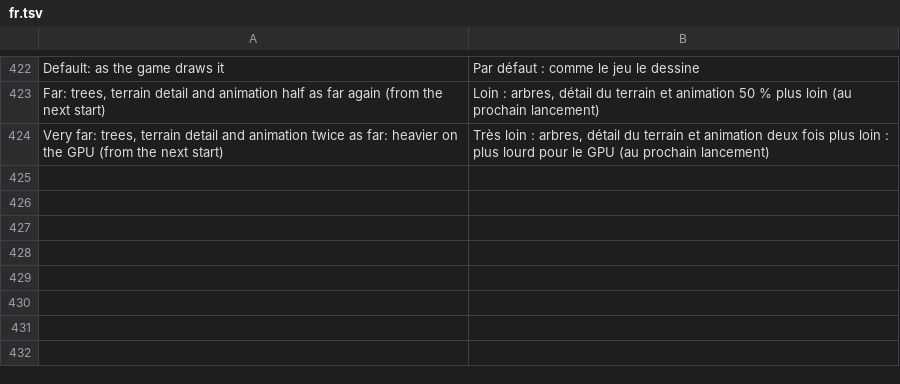
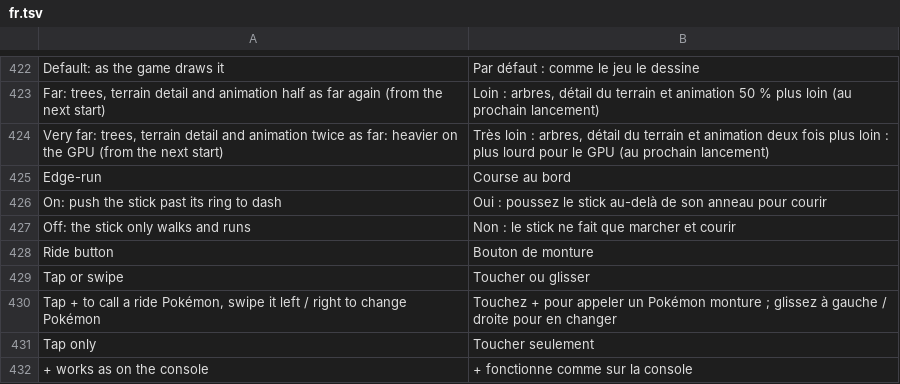
Before and after one commit to drglitchyphd/Galar-Native-Android, a TSV file: dm/android/app/assets/lang/fr.tsv, drawn as a sheet; only a part is shown, gaps mark what is left out; the diff names each change by its address in the sheet, - before the commit and + after, or states it on an @@ line.

```diff
--- a/dm/android/app/assets/lang/fr.tsv
+++ b/dm/android/app/assets/lang/fr.tsv
+row 425: Edge-run | Course au bord
+row 426: On: push the stick past its ring to dash | Oui : poussez le stick au-delà de son anneau pour courir
+row 427: Off: the stick only walks and runs | Non : le stick ne fait que marcher et courir
+row 428: Ride button | Bouton de monture
+row 429: Tap or swipe | Toucher ou glisser
+row 430: Tap + to call a ride Pokémon, swipe it left / right to change Pokémon | Touchez + pour appeler un Pokémon monture ; glissez à gauche / droite pour en changer
+row 431: Tap only | Toucher seulement
+row 432: + works as on the console | + fonctionne comme sur la console
```
Also changed, not shown: dm/android/app/assets/lang/es.tsv, dm/android/app/assets/lang/ja.tsv, 4 other files.
